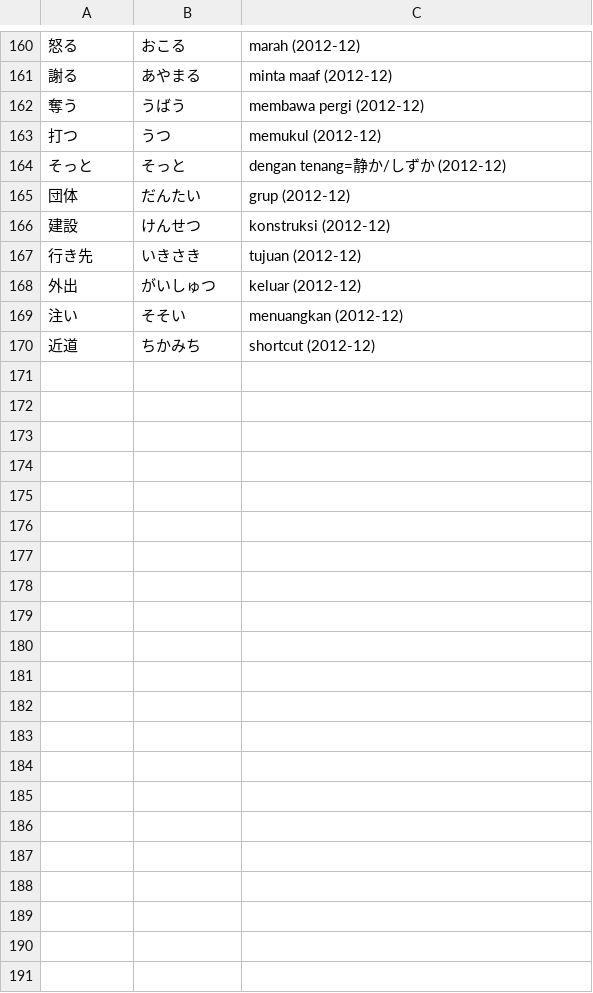
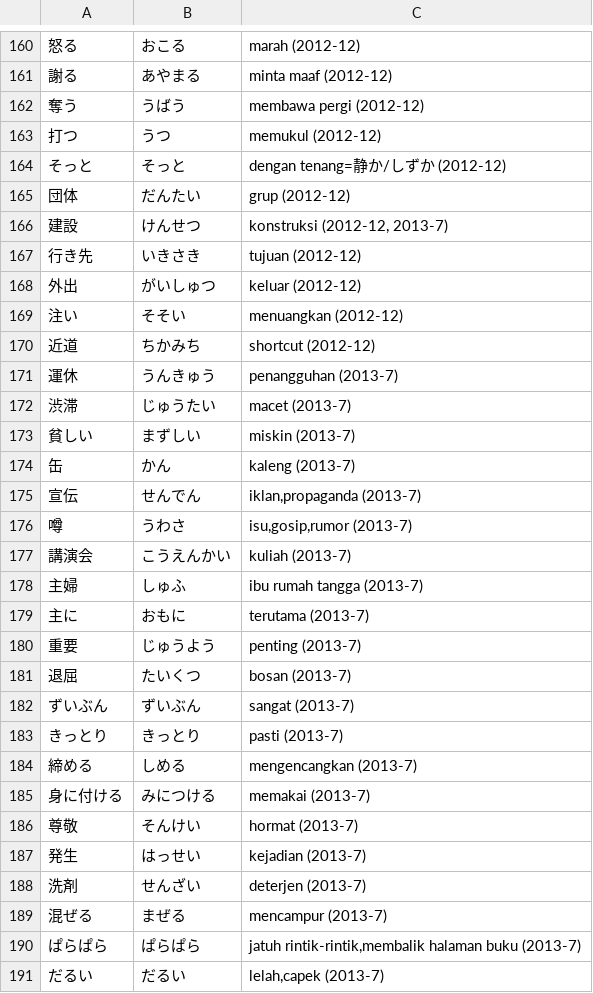
Before and after one commit to moemoe89/simple-quizify, a CSV file: jlpt-soal-asli-n3-kosakata.csv, drawn as a sheet; only a part is shown, gaps mark what is left out; the diff covers the shown part only; the diff names each change by its address in the sheet, - before the commit and + after, or states it on an @@ line.

Commit message:
feat: add vocab jlpt n3 2013-7

```diff
--- a/jlpt-soal-asli-n3-kosakata.csv
+++ b/jlpt-soal-asli-n3-kosakata.csv
-C166: konstruksi (2012-12)
+C166: konstruksi (2012-12, 2013-7)
+row 171: 運休 | うんきゅう | penangguhan (2013-7)
+row 172: 渋滞 | じゅうたい | macet (2013-7)
+row 173: 貧しい | まずしい | miskin (2013-7)
+row 174: 缶 | かん | kaleng (2013-7)
+row 175: 宣伝 | せんでん | iklan,propaganda (2013-7)
+row 176: 噂 | うわさ | isu,gosip,rumor (2013-7)
+row 177: 講演会 | こうえんかい | kuliah (2013-7)
+row 178: 主婦 | しゅふ | ibu rumah tangga (2013-7)
+row 179: 主に | おもに | terutama (2013-7)
+row 180: 重要 | じゅうよう | penting (2013-7)
+row 181: 退屈 | たいくつ | bosan (2013-7)
+row 182: ずいぶん | ずいぶん | sangat (2013-7)
+row 183: きっとり | きっとり | pasti (2013-7)
+row 184: 締める | しめる | mengencangkan (2013-7)
+row 185: 身に付ける | みにつける | memakai (2013-7)
+row 186: 尊敬 | そんけい | hormat (2013-7)
+row 187: 発生 | はっせい | kejadian (2013-7)
+row 188: 洗剤 | せんざい | deterjen (2013-7)
+row 189: 混ぜる | まぜる | mencampur (2013-7)
+row 190: ぱらぱら | ぱらぱら | jatuh rintik-rintik,membalik halaman buku (2013-7)
+row 191: だるい | だるい | lelah,capek (2013-7)
```
Also changed, not shown: 8 edited cells elsewhere in this file.
